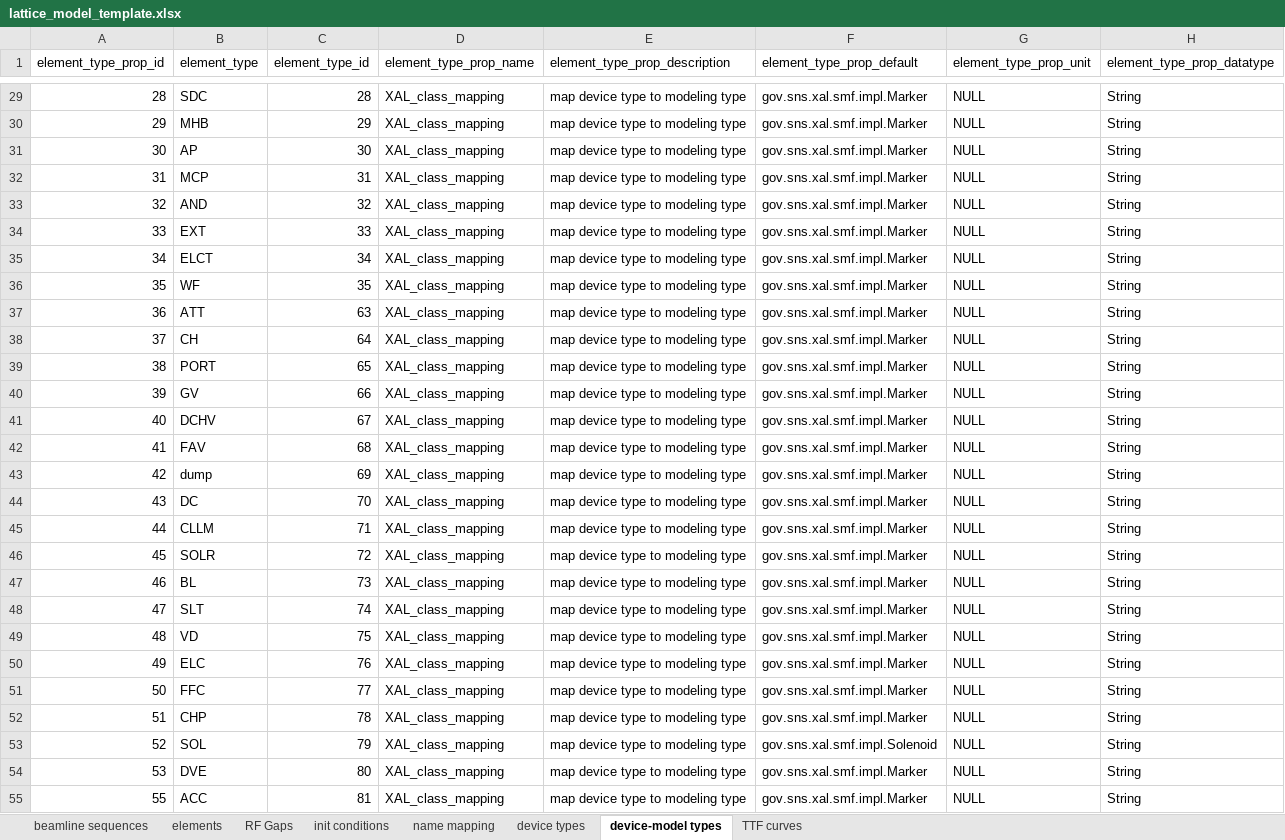
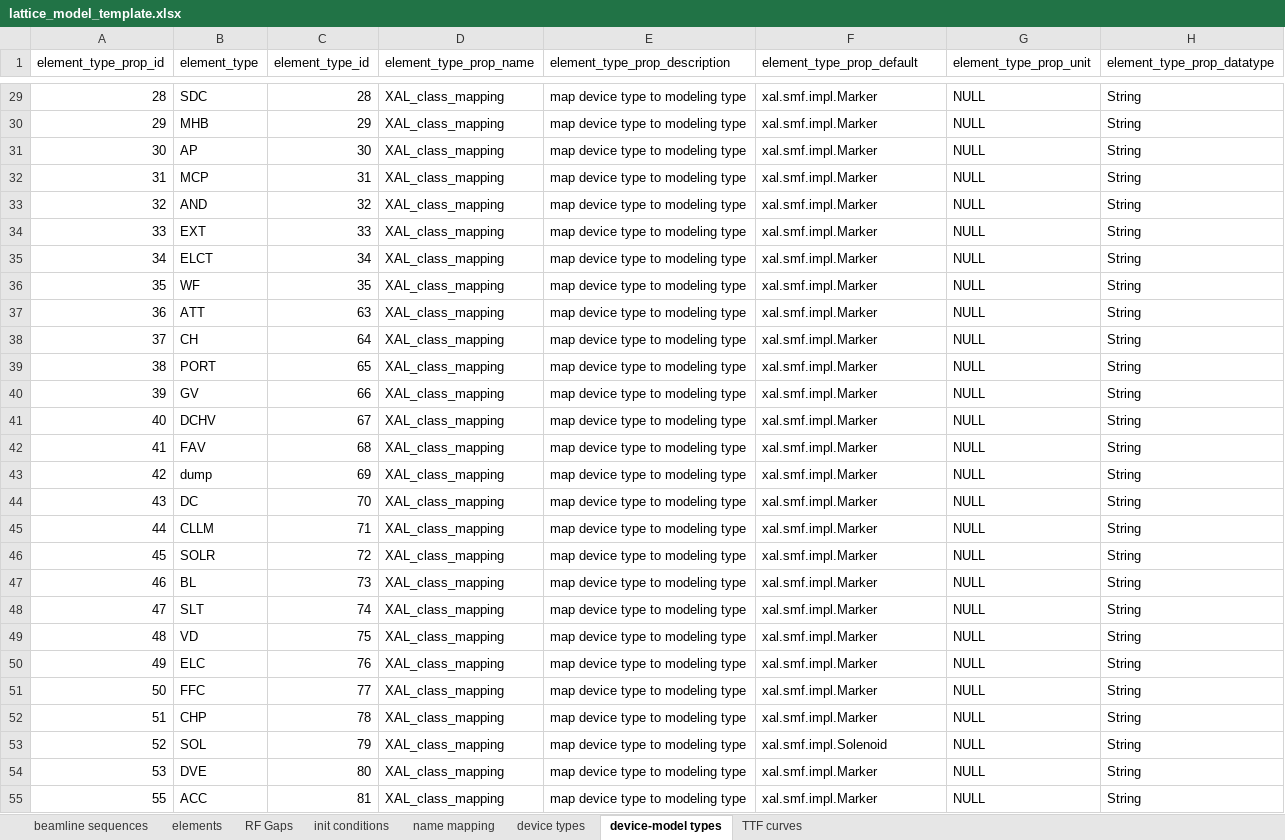
Before and after one commit to AcceleratorDatabase/heps-db-lattice_model, an Excel workbook: modelDB/data/lattice_model_template.xlsx, sheet device-model types, drawn as a sheet; only a part is shown, gaps mark what is left out; values as stored, in another font and other column widths than the file's, no borders; the diff covers the shown part only; the diff names each change by its address in the sheet, - before the commit and + after, or states it on an @@ line.

```diff
--- a/modelDB/data/lattice_model_template.xlsx (sheet device-model types)
+++ b/modelDB/data/lattice_model_template.xlsx (sheet device-model types)
-F29:F52 (element_type_prop_default): gov.sns.xal.smf.impl.Marker
+F29:F52 (element_type_prop_default): xal.smf.impl.Marker
-F53 (element_type_prop_default): gov.sns.xal.smf.impl.Solenoid
+F53 (element_type_prop_default): xal.smf.impl.Solenoid
-F54:F55 (element_type_prop_default): gov.sns.xal.smf.impl.Marker
+F54:F55 (element_type_prop_default): xal.smf.impl.Marker
```
Also changed, not shown: 35 edited cells elsewhere in this sheet.
